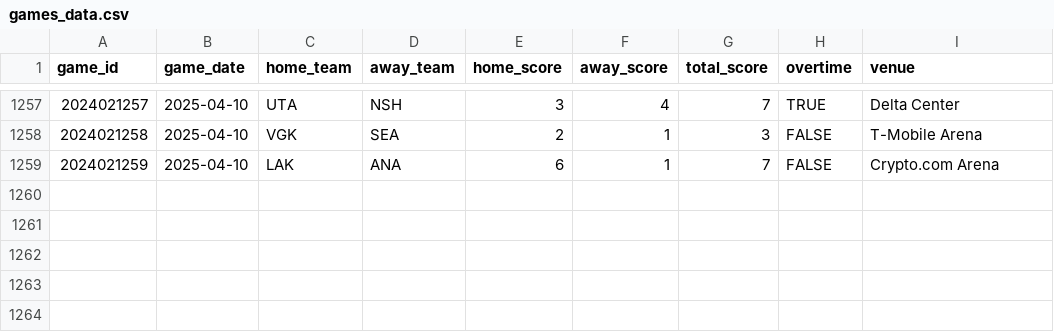
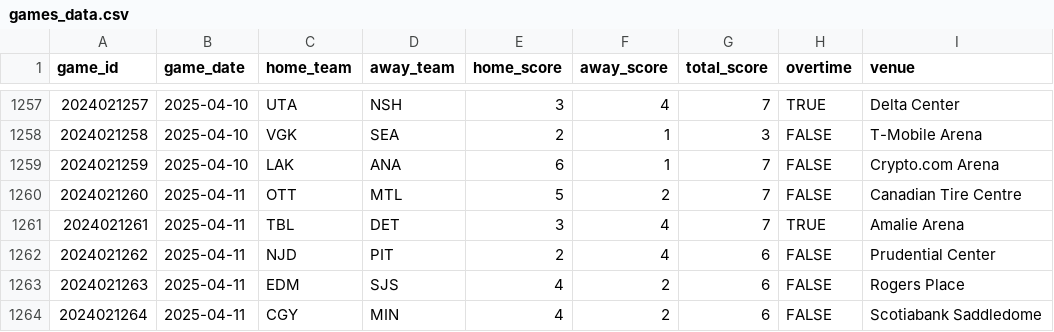
Before and after one commit to chadallison/nhl25, a CSV file: data/games_data.csv, drawn as a sheet; only a part is shown, gaps mark what is left out; the diff names each change by its address in the sheet, - before the commit and + after, or states it on an @@ line.

```diff
--- a/data/games_data.csv
+++ b/data/games_data.csv
+row 1260: 2024021260 | 2025-04-11 | OTT | MTL | 5 | 2 | 7 | FALSE | Canadian Tire Centre
+row 1261: 2024021261 | 2025-04-11 | TBL | DET | 3 | 4 | 7 | TRUE | Amalie Arena
+row 1262: 2024021262 | 2025-04-11 | NJD | PIT | 2 | 4 | 6 | FALSE | Prudential Center
+row 1263: 2024021263 | 2025-04-11 | EDM | SJS | 4 | 2 | 6 | FALSE | Rogers Place
+row 1264: 2024021264 | 2025-04-11 | CGY | MIN | 4 | 2 | 6 | FALSE | Scotiabank Saddledome
```
Also changed, not shown: 7 other files.
